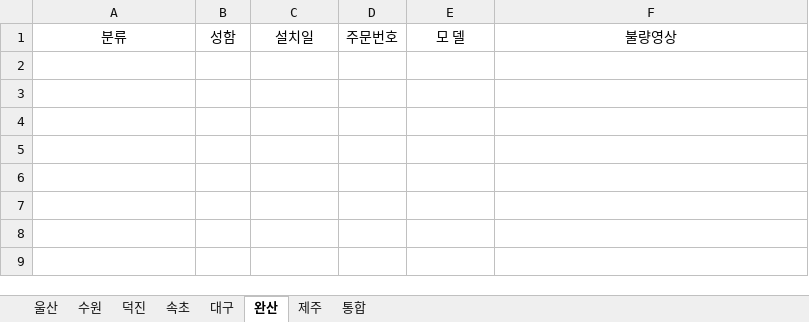
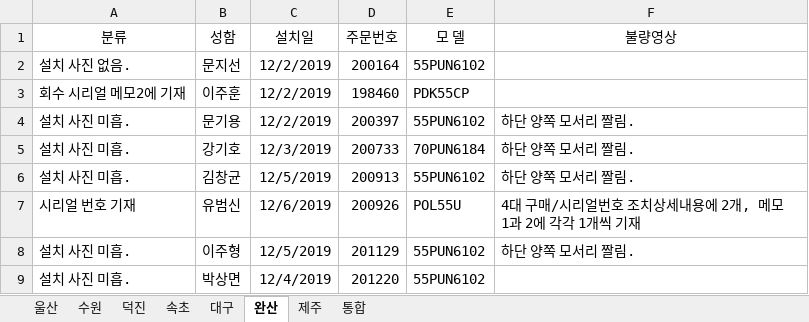
Before and after one commit to ChoJaeHwan/jungdong, an Excel workbook: 울산, 수원 처리불량건.xlsx, sheet 완산, drawn as a sheet; values as stored, in another font and other column widths than the file's, no borders; the diff names each change by its address in the sheet, - before the commit and + after, or states it on an @@ line.

Commit message:
속초,완산,달서

```diff
--- a/울산, 수원 처리불량건.xlsx (sheet 완산)
+++ b/울산, 수원 처리불량건.xlsx (sheet 완산)
+row 2: 설치 사진 없음. | 문지선 | 12/2/2019 | 200164 | 55PUN6102
+row 3: 회수 시리얼 메모2에 기재 | 이주훈 | 12/2/2019 | 198460 | PDK55CP
+row 4: 설치 사진 미흡. | 문기용 | 12/2/2019 | 200397 | 55PUN6102 | 하단 양쪽 모서리 짤림.
+row 5: 설치 사진 미흡. | 강기호 | 12/3/2019 | 200733 | 70PUN6184 | 하단 양쪽 모서리 짤림.
+row 6: 설치 사진 미흡. | 김창균 | 12/5/2019 | 200913 | 55PUN6102 | 하단 양쪽 모서리 짤림.
+row 7: 시리얼 번호 기재 | 유범신 | 12/6/2019 | 200926 | POL55U | 4대 구매/시리얼번호 조치상세내용에 2개, 메모1과 2에 각각 1개씩 기재
+row 8: 설치 사진 미흡. | 이주형 | 12/5/2019 | 201129 | 55PUN6102 | 하단 양쪽 모서리 짤림.
+row 9: 설치 사진 미흡. | 박상면 | 12/4/2019 | 201220 | 55PUN6102
```
Also changed, not shown: sheet 속초, sheet 대구.
